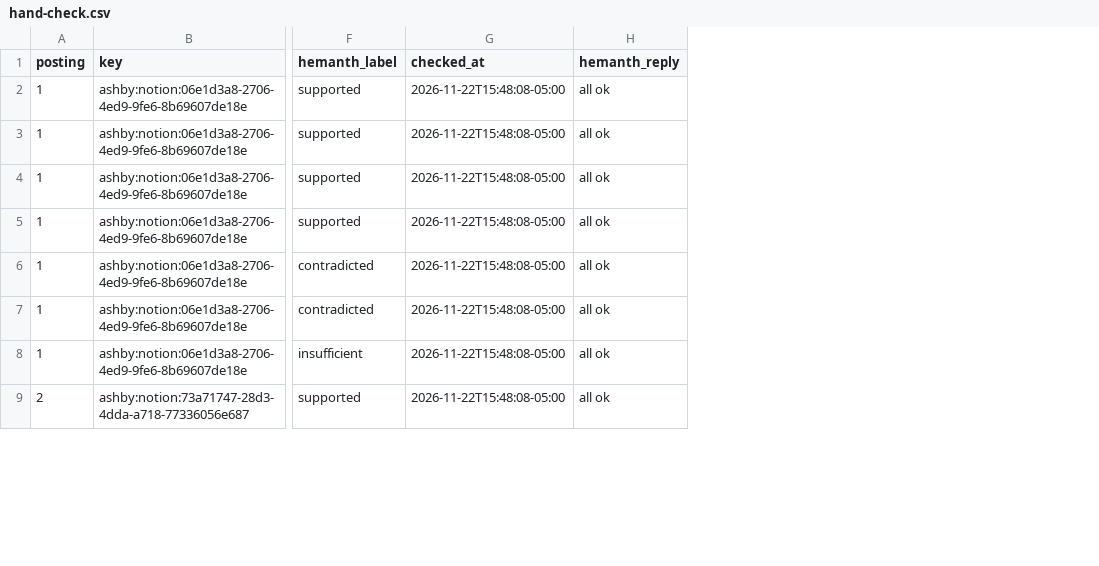
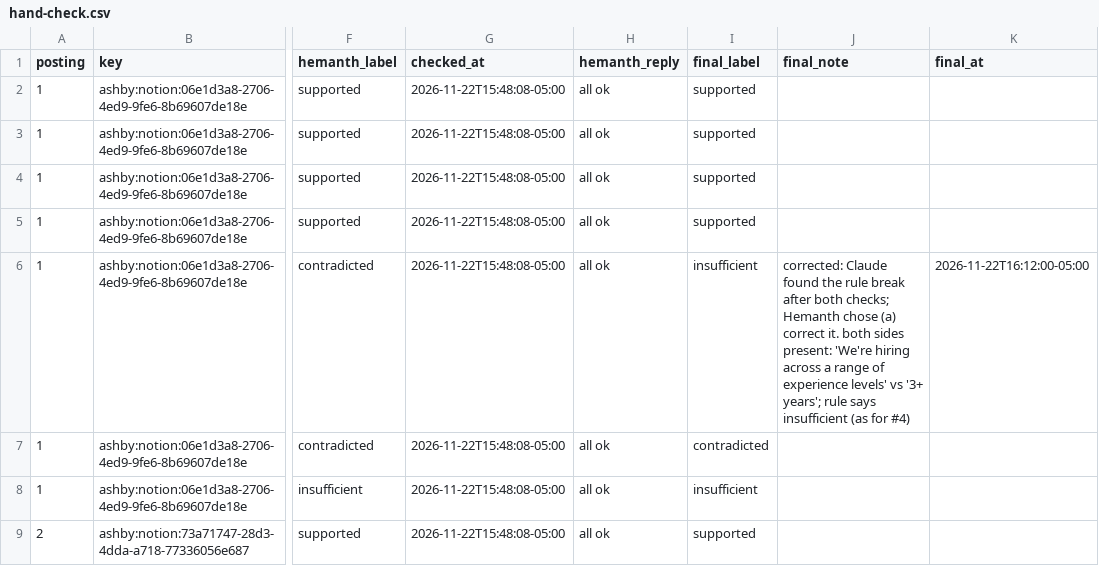
Before and after one commit to nikbearbrown/info-7375-prompt-engineering-for-generative-ai, a CSV file: fall-2026/rayudu-h/js3-filter-tool-score/shortlist/hand-check.csv, drawn as a sheet; only a part is shown, gaps mark what is left out; the diff names each change by its address in the sheet, - before the commit and + after, or states it on an @@ line.

```diff
--- a/fall-2026/rayudu-h/js3-filter-tool-score/shortlist/hand-check.csv
+++ b/fall-2026/rayudu-h/js3-filter-tool-score/shortlist/hand-check.csv
+column I (final_label), rows 2-9: supported | supported | supported | supported | insufficient | contradicted | insufficient | supported
+column J (final_note), row 6: corrected: Claude found the rule break after both checks; Hemanth chose (a) correct it. both sides present: 'We're hiring across a range of experience levels' vs '3+ years'; rule says insufficient (as for #4)
+column K (final_at), row 6: 2026-11-22T16:12:00-05:00
```
Also changed, not shown: 5 other files.
